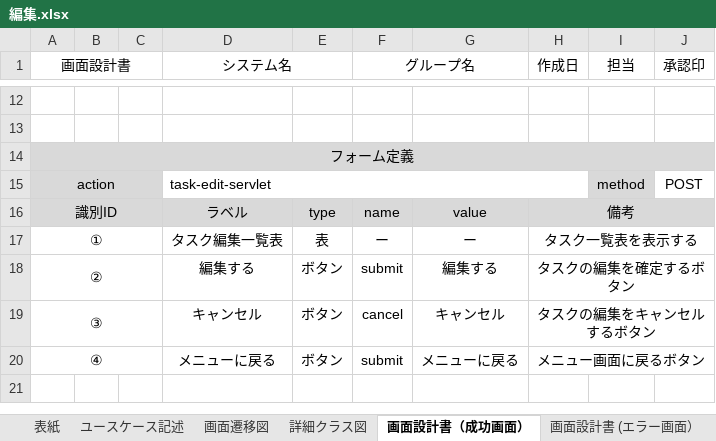
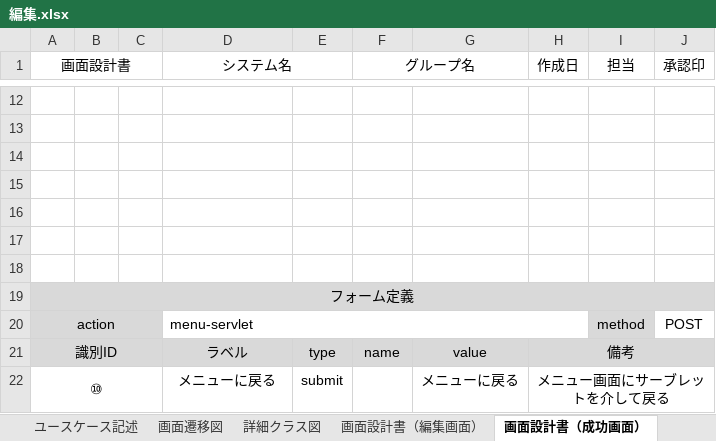
Before and after one commit to comsize-yutohonda/TaskManager, an Excel workbook: 詳細設計書/編集.xlsx, sheet 画面設計書（成功画面）, drawn as a sheet; only a part is shown, gaps mark what is left out; values as stored, in another font and other column widths than the file's, no borders; charts and pictures not drawn; removed rows and columns are numbered as before the commit, all else as after; the diff names each change by its address in the sheet, - before the commit and + after, or states it on an @@ line.

```diff
--- a/詳細設計書/編集.xlsx (sheet 画面設計書（成功画面）)
+++ b/詳細設計書/編集.xlsx (sheet 画面設計書（成功画面）)
+sheet tab: 画面設計書（編集画面）
+row 14: (empty)
+row 15: (empty)
+row 16: (empty)
+row 17: (empty)
+row 18: (empty)
-D20 (システム名): task-edit-servlet
+D20 (システム名): menu-servlet
-row 17: ① |  |  | タスク編集一覧表 | 表 | ー | ー | タスク一覧表を表示する
-row 18: ② |  |  | 編集する | ボタン | submit | 編集する | タスクの編集を確定するボタン
-row 19: ③ |  |  | キャンセル | ボタン | cancel | キャンセル | タスクの編集をキャンセルするボタン
-row 20: ④ |  |  | メニューに戻る | ボタン | submit | メニューに戻る | メニュー画面に戻るボタン
+row 22: ⑩ |  |  | メニューに戻る | submit |  | メニューに戻る | メニュー画面にサーブレットを介して戻る
```
Also changed, not shown: sheet 画面設計書 (エラー画面）, sheet ユースケース記述, charts or pictures.
